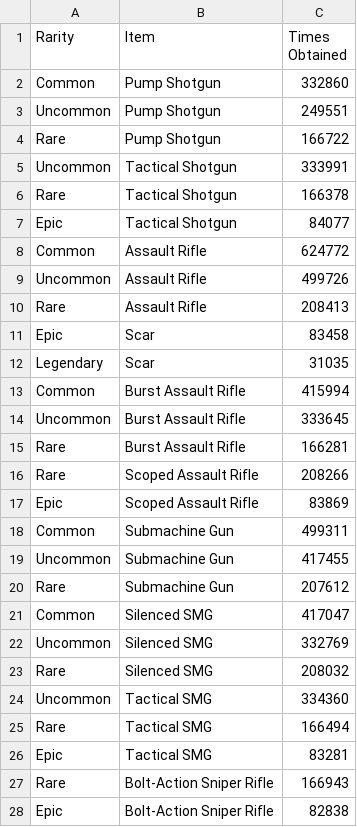
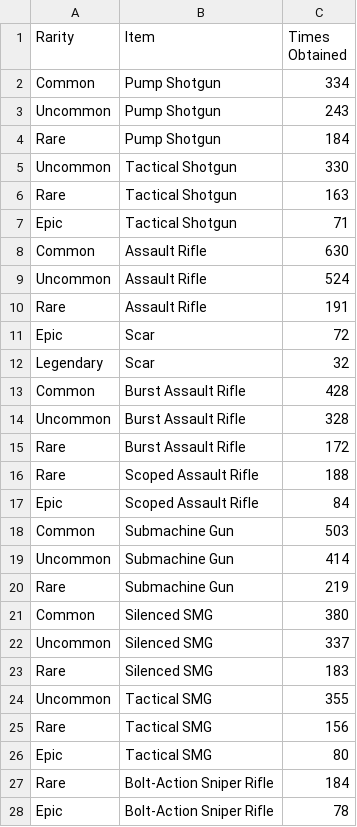
Before and after one commit to PapayaSupreme/chestRandomizer, a CSV file: cmake-build-debug/loot_results.csv, drawn as a sheet; only a part is shown; the diff covers the shown part only.

```diff
--- a/cmake-build-debug/loot_results.csv
+++ b/cmake-build-debug/loot_results.csv
@@ -1,28 +1,28 @@
 Rarity,Item,Times Obtained
-Common,Pump Shotgun,332860
-Uncommon,Pump Shotgun,249551
-Rare,Pump Shotgun,166722
-Uncommon,Tactical Shotgun,333991
-Rare,Tactical Shotgun,166378
-Epic,Tactical Shotgun,84077
-Common,Assault Rifle,624772
-Uncommon,Assault Rifle,499726
-Rare,Assault Rifle,208413
-Epic,Scar,83458
-Legendary,Scar,31035
-Common,Burst Assault Rifle,415994
-Uncommon,Burst Assault Rifle,333645
-Rare,Burst Assault Rifle,166281
-Rare,Scoped Assault Rifle,208266
-Epic,Scoped Assault Rifle,83869
-Common,Submachine Gun,499311
-Uncommon,Submachine Gun,417455
-Rare,Submachine Gun,207612
-Common,Silenced SMG,417047
-Uncommon,Silenced SMG,332769
-Rare,Silenced SMG,208032
-Uncommon,Tactical SMG,334360
-Rare,Tactical SMG,166494
-Epic,Tactical SMG,83281
-Rare,Bolt-Action Sniper Rifle,166943
-Epic,Bolt-Action Sniper Rifle,82838
+Common,Pump Shotgun,334
+Uncommon,Pump Shotgun,243
+Rare,Pump Shotgun,184
+Uncommon,Tactical Shotgun,330
+Rare,Tactical Shotgun,163
+Epic,Tactical Shotgun,71
+Common,Assault Rifle,630
+Uncommon,Assault Rifle,524
+Rare,Assault Rifle,191
+Epic,Scar,72
+Legendary,Scar,32
+Common,Burst Assault Rifle,428
+Uncommon,Burst Assault Rifle,328
+Rare,Burst Assault Rifle,172
+Rare,Scoped Assault Rifle,188
+Epic,Scoped Assault Rifle,84
+Common,Submachine Gun,503
+Uncommon,Submachine Gun,414
+Rare,Submachine Gun,219
+Common,Silenced SMG,380
+Uncommon,Silenced SMG,337
+Rare,Silenced SMG,183
+Uncommon,Tactical SMG,355
+Rare,Tactical SMG,156
+Epic,Tactical SMG,80
+Rare,Bolt-Action Sniper Rifle,184
+Epic,Bolt-Action Sniper Rifle,78
```
Also changed, not shown: 3 added rows, 3 removed rows and 26 edited cells elsewhere in this file, 30 other files.
